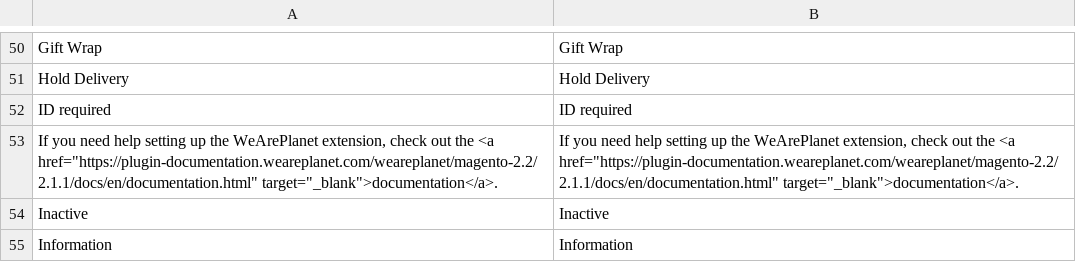
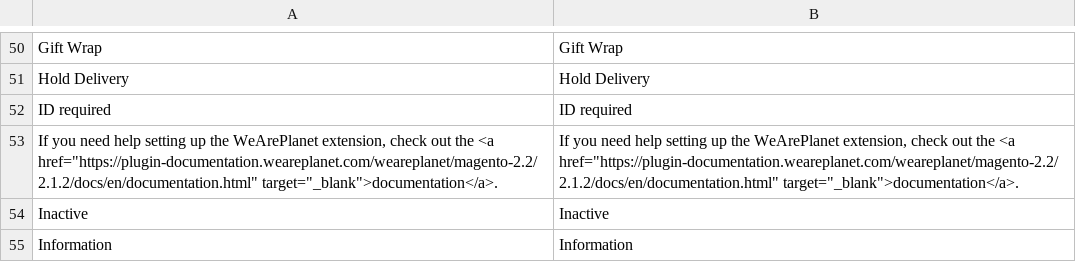
Before and after one commit to romanseeli/magento-2.2, a CSV file: i18n/en_US.csv, drawn as a sheet; only a part is shown, gaps mark what is left out.

```diff
--- a/i18n/en_US.csv
+++ b/i18n/en_US.csv
@@ -52,3 +52,3 @@
 "ID required","ID required"
-"If you need help setting up the WeArePlanet extension, check out the <a href=""https://plugin-documentation.weareplanet.com/weareplanet/magento-2.2/2.1.1/docs/en/documentation.html"" target=""_blank"">documentation</a>.","If you need help setting up the WeArePlanet extension, check out the <a href=""https://plugin-documentation.weareplanet.com/weareplanet/magento-2.2/2.1.1/docs/en/documentation.html"" target=""_blank"">documentation</a>."
+"If you need help setting up the WeArePlanet extension, check out the <a href=""https://plugin-documentation.weareplanet.com/weareplanet/magento-2.2/2.1.2/docs/en/documentation.html"" target=""_blank"">documentation</a>.","If you need help setting up the WeArePlanet extension, check out the <a href=""https://plugin-documentation.weareplanet.com/weareplanet/magento-2.2/2.1.2/docs/en/documentation.html"" target=""_blank"">documentation</a>."
 "Inactive","Inactive"
```
Also changed, not shown: i18n/de_DE.csv, i18n/fr_CH.csv, 10 other files.
